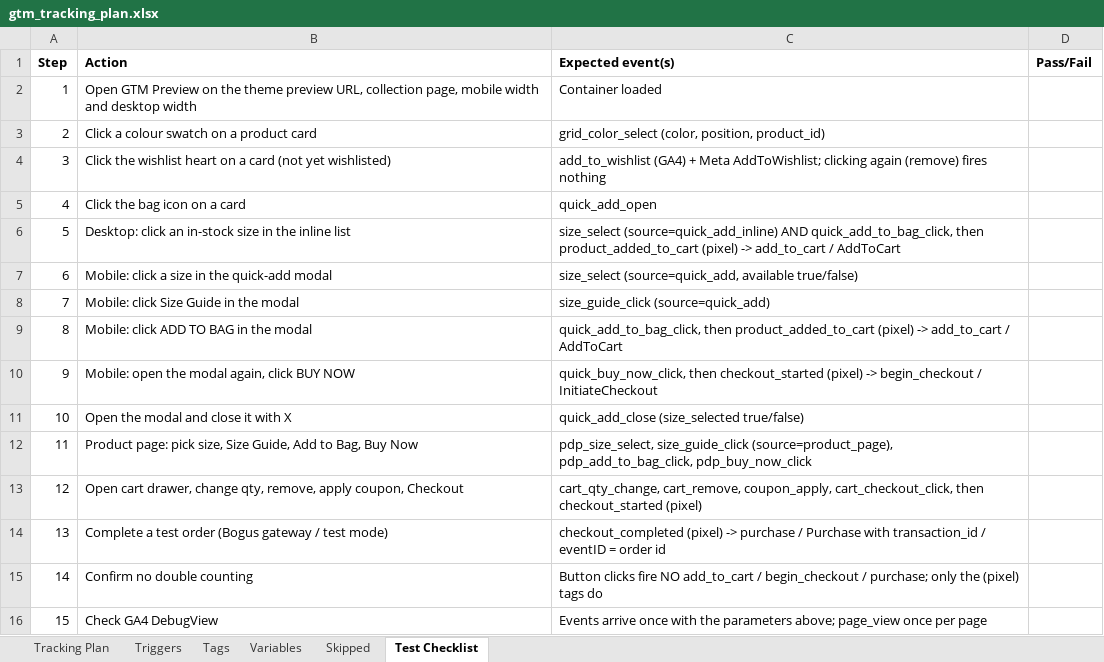
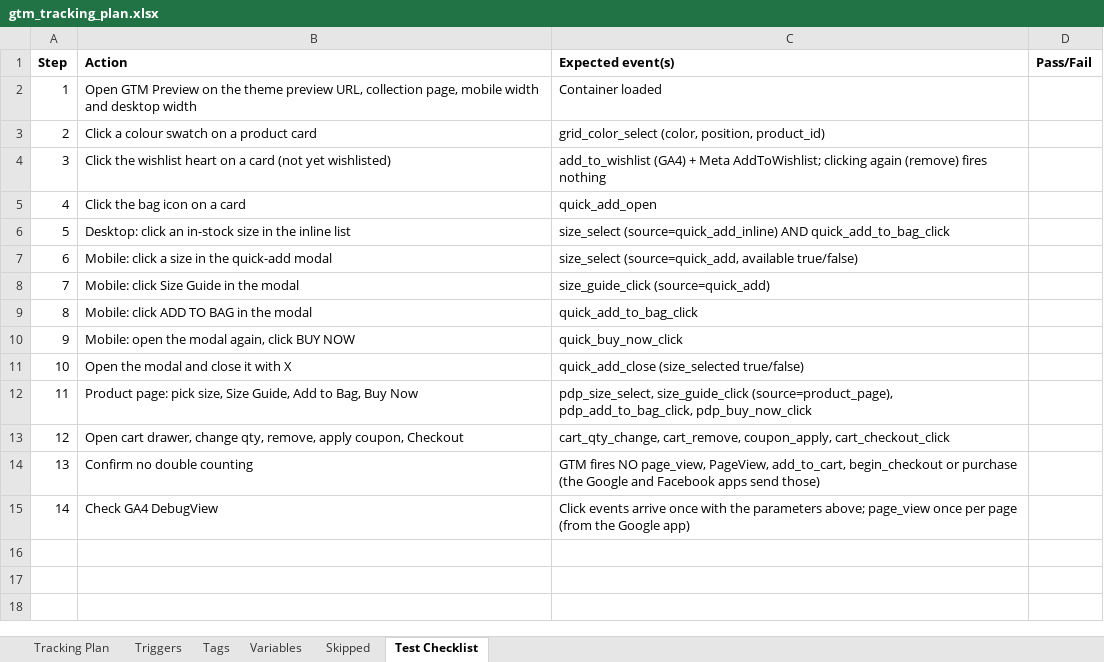
Before and after one commit to neeljoshi-thomasscott/thomasscott, an Excel workbook: tools/gtm/gtm_tracking_plan.xlsx, sheet Test Checklist, drawn as a sheet; values as stored, in another font and other column widths than the file's, no borders; removed rows and columns are numbered as before the commit, all else as after; the diff names each change by its address in the sheet, - before the commit and + after, or states it on an @@ line.

```diff
--- a/tools/gtm/gtm_tracking_plan.xlsx (sheet Test Checklist)
+++ b/tools/gtm/gtm_tracking_plan.xlsx (sheet Test Checklist)
-C6 (Expected event(s)): …(source=quick_add_inline) AND quick_add_to_bag_click, then product_added_to_cart (pixel) -> add_to_cart / AddToCart
+C6 (Expected event(s)): …(source=quick_add_inline) AND quick_add_to_bag_click
-C9 (Expected event(s)): quick_add_to_bag_click, then product_added_to_cart (pixel) -> add_to_cart / AddToCart
+C9 (Expected event(s)): quick_add_to_bag_click
-C10 (Expected event(s)): quick_buy_now_click, then checkout_started (pixel) -> begin_checkout / InitiateCheckout
+C10 (Expected event(s)): quick_buy_now_click
-C13 (Expected event(s)): …cart_remove, coupon_apply, cart_checkout_click, then checkout_started (pixel)
+C13 (Expected event(s)): …cart_remove, coupon_apply, cart_checkout_click
-row 14: 13 | Complete a test order (Bogus gateway / test mode) | checkout_completed (pixel) -> purchase / Purchase with transaction_id / eventID = order id
@@ column A (Step) renumbered from row 14 down @@
-C14 (Expected event(s)): Button clicks fire NO add_to_cart / begin_checkout / purchase; only the (pixel) tags do
+C14 (Expected event(s)): GTM fires NO page_view, PageView, add_to_cart, begin_checkout or purchase (the Google and Facebook apps send those)
-C15 (Expected event(s)): Events arrive once with the parameters above; page_view once per page
+C15 (Expected event(s)): Click events arrive once with the parameters above; page_view once per page (from the Google app)
```
Also changed, not shown: sheet Tags, sheet Variables, sheet Triggers, sheet Tracking Plan, 6 other files.
